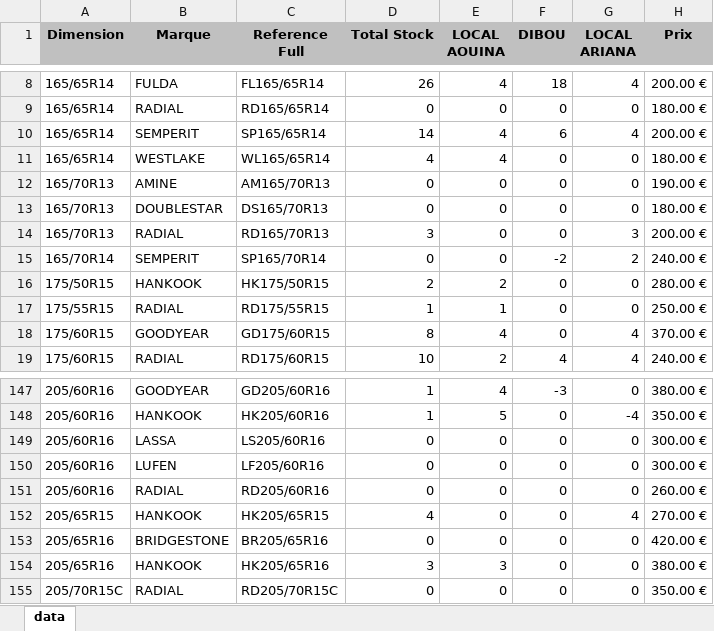
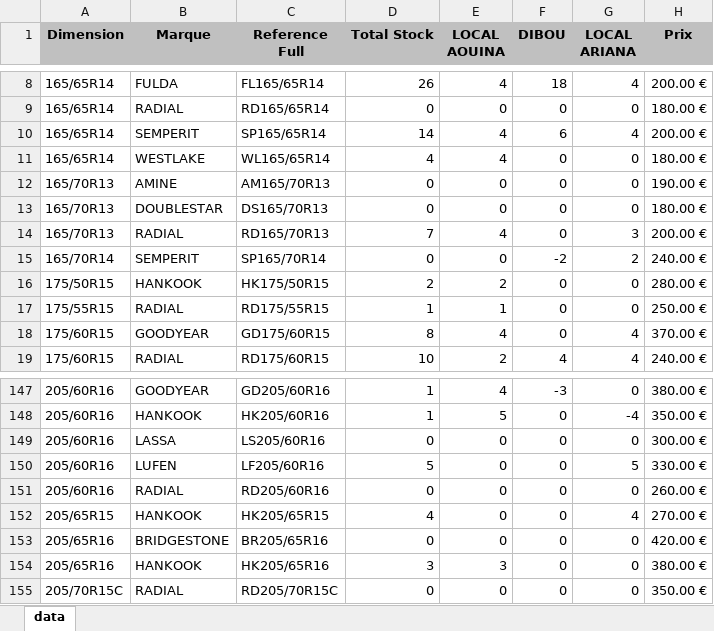
Before and after one commit to jesser-01/speed-pneu, an Excel workbook: public/data.xlsx, sheet data, drawn as a sheet; only a part is shown, gaps mark what is left out; values as stored, in another font and other column widths than the file's, no borders; the diff names each change by its address in the sheet, - before the commit and + after, or states it on an @@ line.

```diff
--- a/public/data.xlsx (sheet data)
+++ b/public/data.xlsx (sheet data)
-D14 (Total Stock): 3
+D14 (Total Stock): 7
-E14 (LOCAL AOUINA): 0
+E14 (LOCAL AOUINA): 4
-D150 (Total Stock): 0
+D150 (Total Stock): 5
-G150 (LOCAL ARIANA): 0
+G150 (LOCAL ARIANA): 5
-H150 (Prix): 300.00 €
+H150 (Prix): 330.00 €
```
Also changed, not shown: 1 other file.
